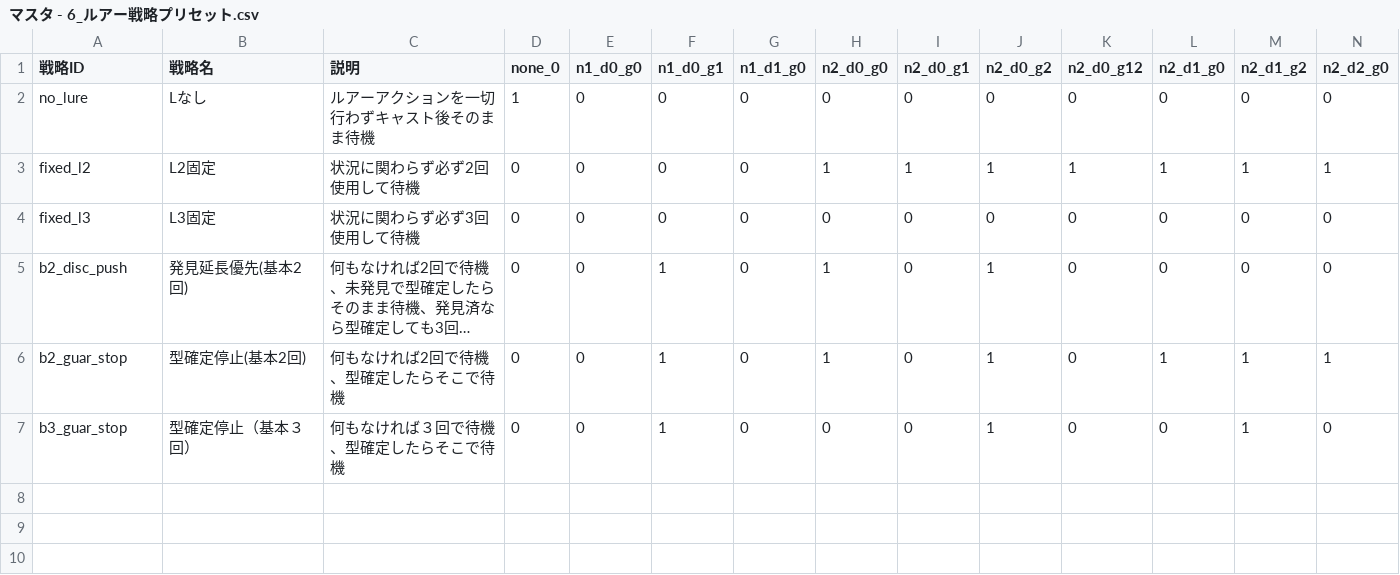
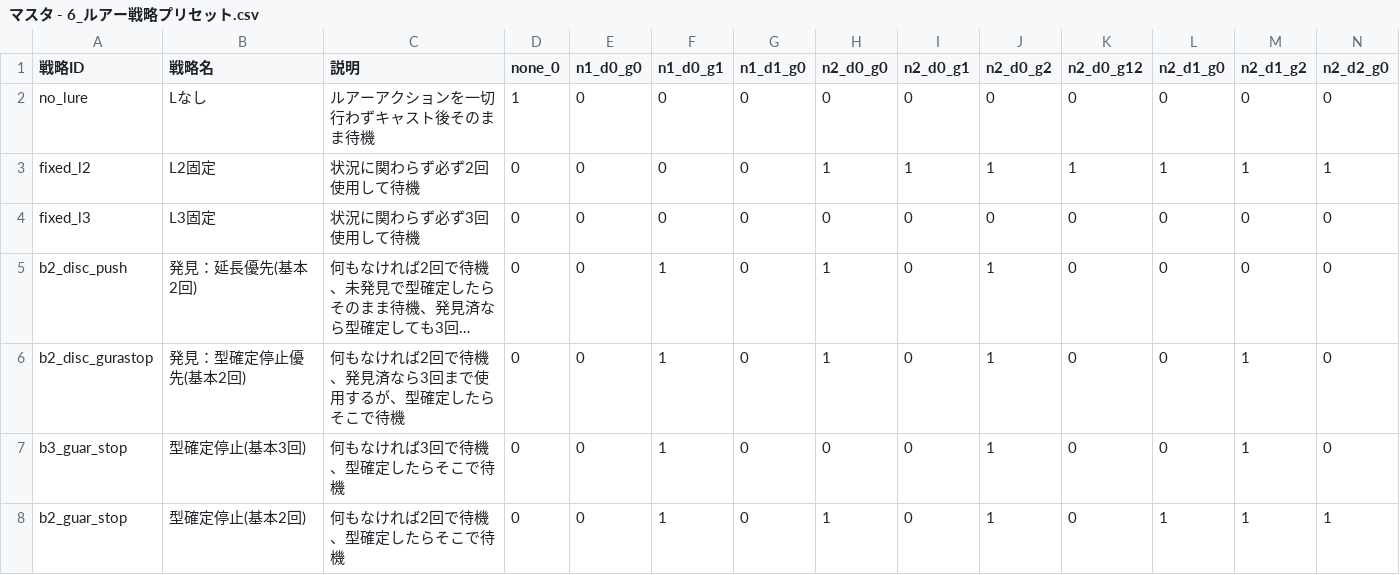
Before and after one commit to york14/FF14_Fisher-Logic-Engine, a CSV file: src/data/csv/マスタ - 6_ルアー戦略プリセット.csv, drawn as a sheet; only a part is shown; long unchanged cells end in …; removed rows and columns are numbered as before the commit, all else as after; rows hold the shown columns only; the diff names each change by its address in the sheet, - before the commit and + after, or states it on an @@ line.

Commit message:
Feat: Finalize strategy presets
- Updated strategy presets in CSV based on user requirements.
- Added `b2_disc_gurastop` (Discovery priority) and `b2_guar_stop` (Strict Guaranteed Stop).
- Corrected typos and ensured unique IDs.
- Regenerated logic_master.json.

```diff
--- a/src/data/csv/マスタ - 6_ルアー戦略プリセット.csv
+++ b/src/data/csv/マスタ - 6_ルアー戦略プリセット.csv
-B5 (戦略名): 発見延長優先(基本2回)
+B5 (戦略名): 発見：延長優先(基本2回)
+row 6: b2_disc_gurastop | 発見：型確定停止優先(基本2回) | 何もなければ2回で待機、発見済なら3回まで使用するが、型確定したらそこで待機 | 0 | 0 | 1 | 0 | 1 | 0 | 1 | 0 | 0 | 1 | 0
+row 7: b3_guar_stop | 型確定停止(基本3回) | 何もなければ3回で待機、型確定したらそこで待機 | 0 | 0 | 1 | 0 | 0 | 0 | 1 | 0 | 0 | 1 | 0
-row 7: b3_guar_stop | 型確定停止（基本３回） | 何もなければ３回で待機、型確定したらそこで待機 | 0 | 0 | 1 | 0 | 0 | 0 | 1 | 0 | 0 | 1 | 0
```
Also changed, not shown: 3 other files.
